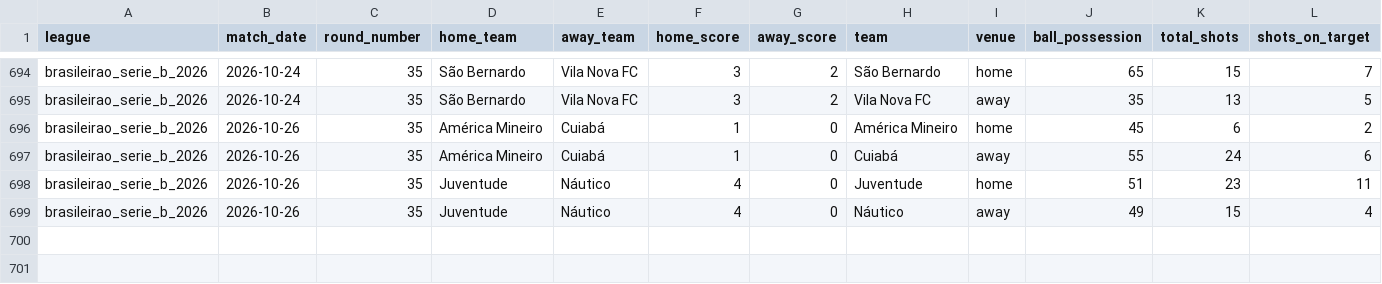
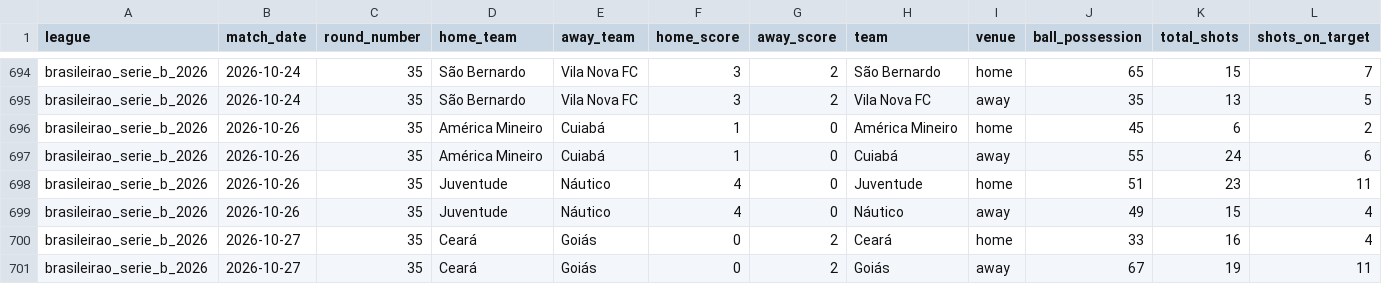
Before and after one commit to aimidas1/-Estatisticas_Equipas-, a CSV file: brasileirao_serie_b_2026.csv, drawn as a sheet; only a part is shown, gaps mark what is left out; rows hold the shown columns only; the diff names each change by its address in the sheet, - before the commit and + after, or states it on an @@ line.

```diff
--- a/brasileirao_serie_b_2026.csv
+++ b/brasileirao_serie_b_2026.csv
+row 700: brasileirao_serie_b_2026 | 2026-10-27 | 35 | Ceará | Goiás | 0 | 2 | Ceará | home | 33 | 16 | 4
+row 701: brasileirao_serie_b_2026 | 2026-10-27 | 35 | Ceará | Goiás | 0 | 2 | Goiás | away | 67 | 19 | 11
```
Also changed, not shown: arabia_saudita_pro_league_2026_2027.csv, argentina_primera_division_2026.csv, 1 other file.
